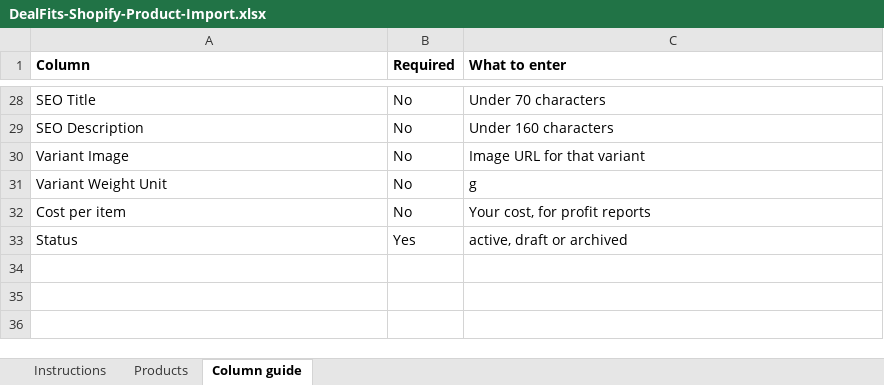
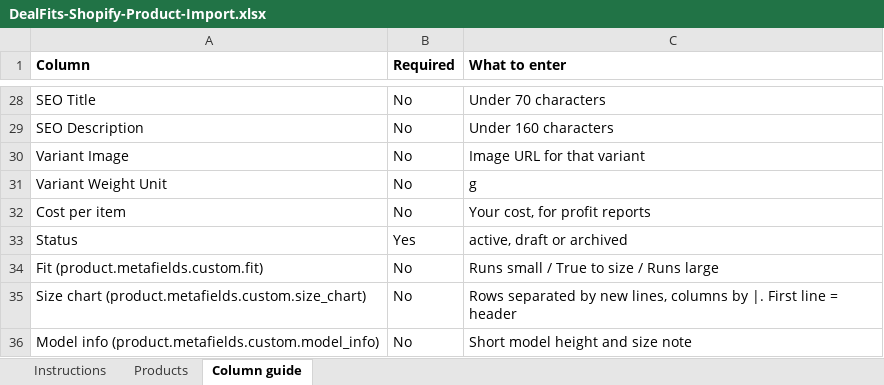
Before and after one commit to muhammadumair-khan/Shopify, an Excel workbook: product-import/DealFits-Shopify-Product-Import.xlsx, sheet Column guide, drawn as a sheet; only a part is shown, gaps mark what is left out; values as stored, in another font and other column widths than the file's, no borders; the diff names each change by its address in the sheet, - before the commit and + after, or states it on an @@ line.

```diff
--- a/product-import/DealFits-Shopify-Product-Import.xlsx (sheet Column guide)
+++ b/product-import/DealFits-Shopify-Product-Import.xlsx (sheet Column guide)
+row 34: Fit (product.metafields.custom.fit) | No | Runs small / True to size / Runs large
+row 35: Size chart (product.metafields.custom.size_chart) | No | Rows separated by new lines, columns by |. First line = header
+row 36: Model info (product.metafields.custom.model_info) | No | Short model height and size note
```
Also changed, not shown: sheet Products, sheet Instructions, 7 other files.
